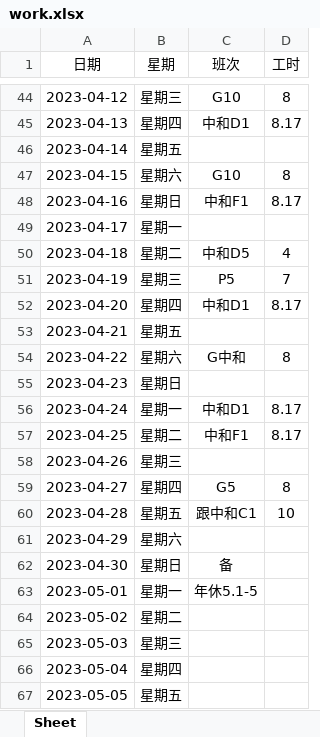
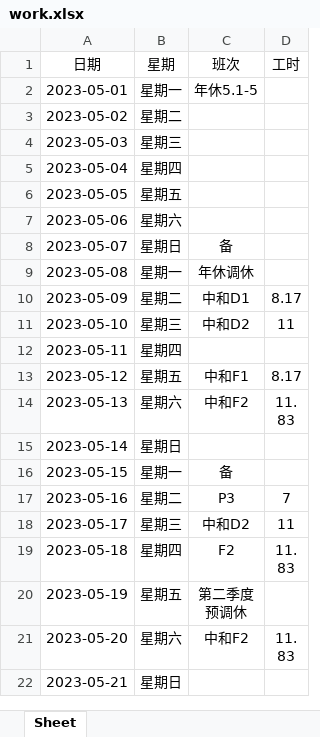
Before and after one commit to ningzhi123/work, an Excel workbook: work.xlsx, sheet Sheet, drawn as a sheet; only a part is shown, gaps mark what is left out; the shorter side is filled out with more unchanged rows; values as stored, in another font and other column widths than the file's, no borders; the diff covers the shown part only; the diff names each change by its address in the sheet, - before the commit and + after, or states it on an @@ line.

Commit message:
05-24

```diff
--- a/work.xlsx (sheet Sheet)
+++ b/work.xlsx (sheet Sheet)
-row 44: 2023-04-12 | 星期三 | G10 | 8
-row 45: 2023-04-13 | 星期四 | 中和D1 | 8.17
-row 46: 2023-04-14 | 星期五
-row 47: 2023-04-15 | 星期六 | G10 | 8
-row 48: 2023-04-16 | 星期日 | 中和F1 | 8.17
-row 49: 2023-04-17 | 星期一
-row 50: 2023-04-18 | 星期二 | 中和D5 | 4
-row 51: 2023-04-19 | 星期三 | P5 | 7
-row 52: 2023-04-20 | 星期四 | 中和D1 | 8.17
-row 53: 2023-04-21 | 星期五
-row 54: 2023-04-22 | 星期六 | G中和 | 8
-row 55: 2023-04-23 | 星期日
-row 56: 2023-04-24 | 星期一 | 中和D1 | 8.17
-row 57: 2023-04-25 | 星期二 | 中和F1 | 8.17
-row 58: 2023-04-26 | 星期三
-row 59: 2023-04-27 | 星期四 | G5 | 8
-row 60: 2023-04-28 | 星期五 | 跟中和C1 | 10
-row 61: 2023-04-29 | 星期六
-row 62: 2023-04-30 | 星期日 | 备
```
Also changed, not shown: 42 removed rows elsewhere in this sheet.
